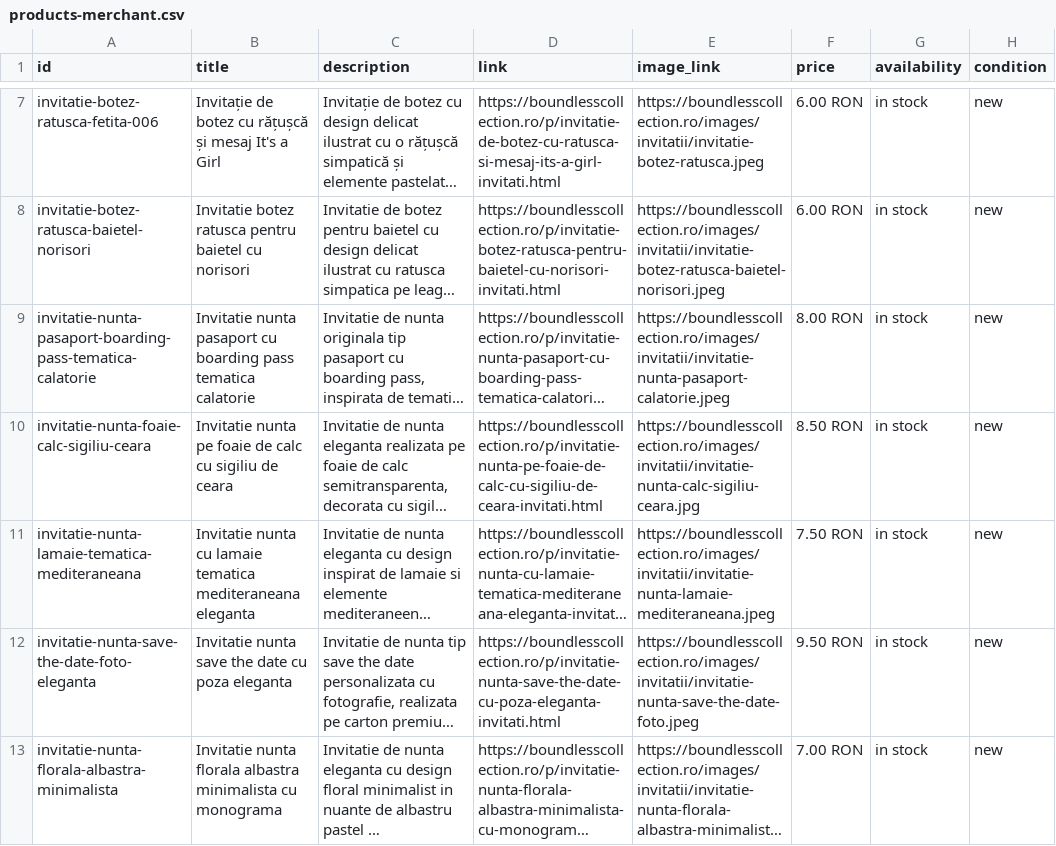
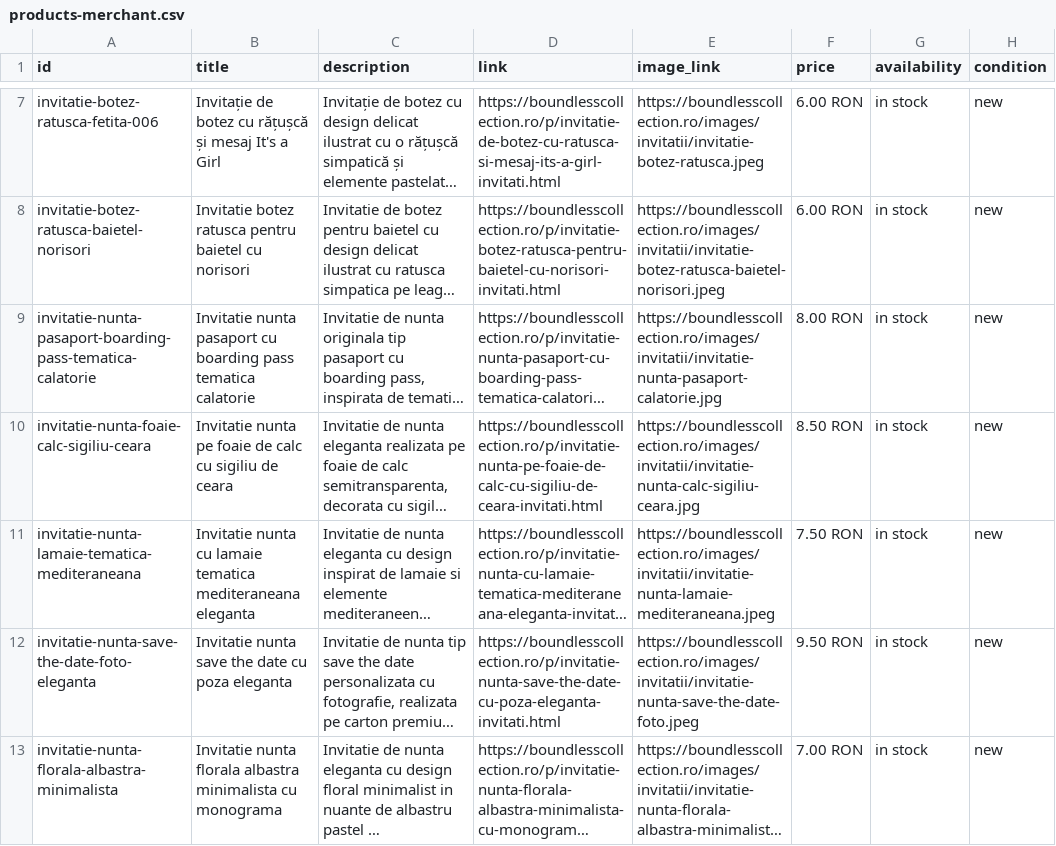
Before and after one commit to ionitadelia2-hub/boundlesscollection-site, a CSV file: public/feeds/products-merchant.csv, drawn as a sheet; only a part is shown, gaps mark what is left out; long unchanged cells end in …; the diff covers the shown part only; the diff names each change by its address in the sheet, - before the commit and + after, or states it on an @@ line.

```diff
--- a/public/feeds/products-merchant.csv
+++ b/public/feeds/products-merchant.csv
-E9 (image_link): https://boundlesscollection.ro/images/invitatii/invitatie-nunta-pasaport-calatorie.jpeg
+E9 (image_link): https://boundlesscollection.ro/images/invitatii/invitatie-nunta-pasaport-calatorie.jpg
```
Also changed, not shown: 2 added rows and 1 edited cell elsewhere in this file, content/products.csv, public/content/products.csv, 19 other files.
